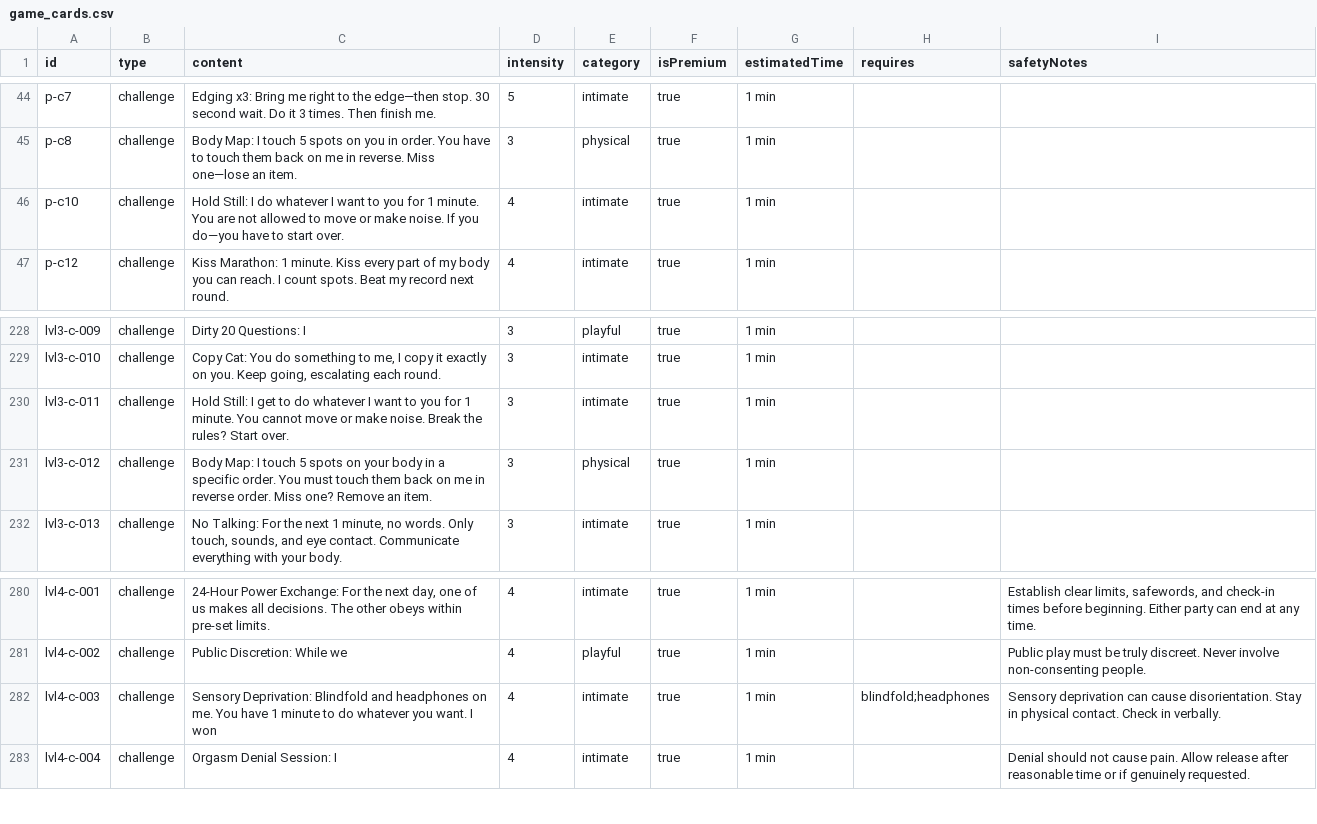
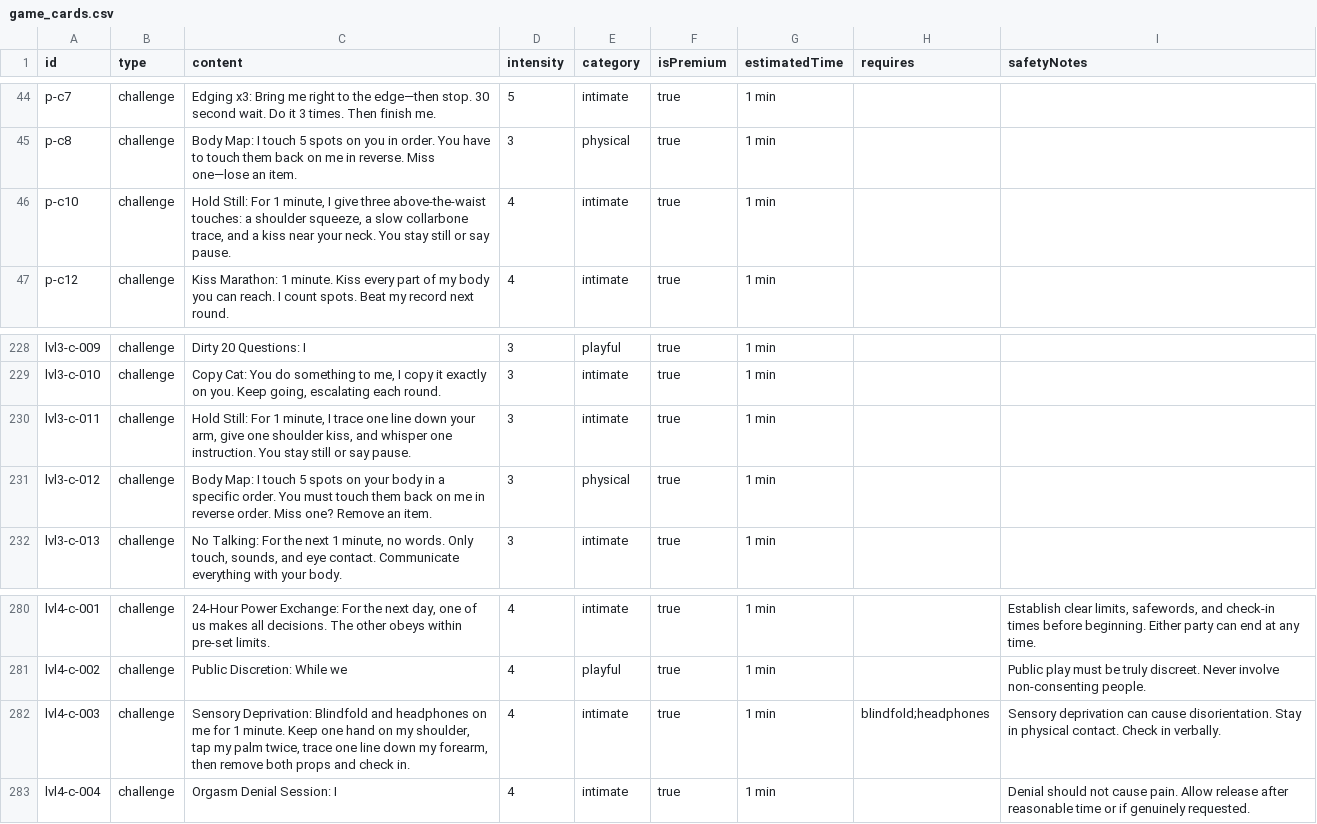
Before and after one commit to mikepitts25/SpiceSync, a CSV file: apps/mobile/data/game_cards.csv, drawn as a sheet; only a part is shown, gaps mark what is left out; the diff covers the shown part only.

```diff
--- a/apps/mobile/data/game_cards.csv
+++ b/apps/mobile/data/game_cards.csv
@@ -45,3 +45,3 @@ p-c7,challenge,Edging x3: Bring me right to the edge—then stop. 30 second wait
 p-c8,challenge,Body Map: I touch 5 spots on you in order. You have to touch them back on me in reverse. Miss one—lose an item.,3,physical,true,1 min,,
-p-c10,challenge,Hold Still: I do whatever I want to you for 1 minute. You are not allowed to move or make noise. If you do—you have to start over.,4,intimate,true,1 min,,
+p-c10,challenge,"Hold Still: For 1 minute, I give three above-the-waist touches: a shoulder squeeze, a slow collarbone trace, and a kiss near your neck. You stay still or say pause.",4,intimate,true,1 min,,
 p-c12,challenge,Kiss Marathon: 1 minute. Kiss every part of my body you can reach. I count spots. Beat my record next round.,4,intimate,true,1 min,,
@@ -229,3 +229,3 @@ lvl3-c-009,challenge,Dirty 20 Questions: I,3,playful,true,1 min,,
 lvl3-c-010,challenge,"Copy Cat: You do something to me, I copy it exactly on you. Keep going, escalating each round.",3,intimate,true,1 min,,
-lvl3-c-011,challenge,Hold Still: I get to do whatever I want to you for 1 minute. You cannot move or make noise. Break the rules? Start over.,3,intimate,true,1 min,,
+lvl3-c-011,challenge,"Hold Still: For 1 minute, I trace one line down your arm, give one shoulder kiss, and whisper one instruction. You stay still or say pause.",3,intimate,true,1 min,,
 lvl3-c-012,challenge,Body Map: I touch 5 spots on your body in a specific order. You must touch them back on me in reverse order. Miss one? Remove an item.,3,physical,true,1 min,,
@@ -281,3 +281,3 @@ lvl4-c-001,challenge,"24-Hour Power Exchange: For the next day, one of us makes
 lvl4-c-002,challenge,Public Discretion: While we,4,playful,true,1 min,,Public play must be truly discreet. Never involve non-consenting people.
-lvl4-c-003,challenge,Sensory Deprivation: Blindfold and headphones on me. You have 1 minute to do whatever you want. I won,4,intimate,true,1 min,blindfold;headphones,Sensory deprivation can cause disorientation. Stay in physical contact. Check in verbally.
+lvl4-c-003,challenge,"Sensory Deprivation: Blindfold and headphones on me for 1 minute. Keep one hand on my shoulder, tap my palm twice, trace one line down my forearm, then remove both props and check in.",4,intimate,true,1 min,blindfold;headphones,Sensory deprivation can cause disorientation. Stay in physical contact. Check in verbally.
 lvl4-c-004,challenge,Orgasm Denial Session: I,4,intimate,true,1 min,,Denial should not cause pain. Allow release after reasonable time or if genuinely requested.
```
Also changed, not shown: 12 edited cells elsewhere in this file, 21 other files.
